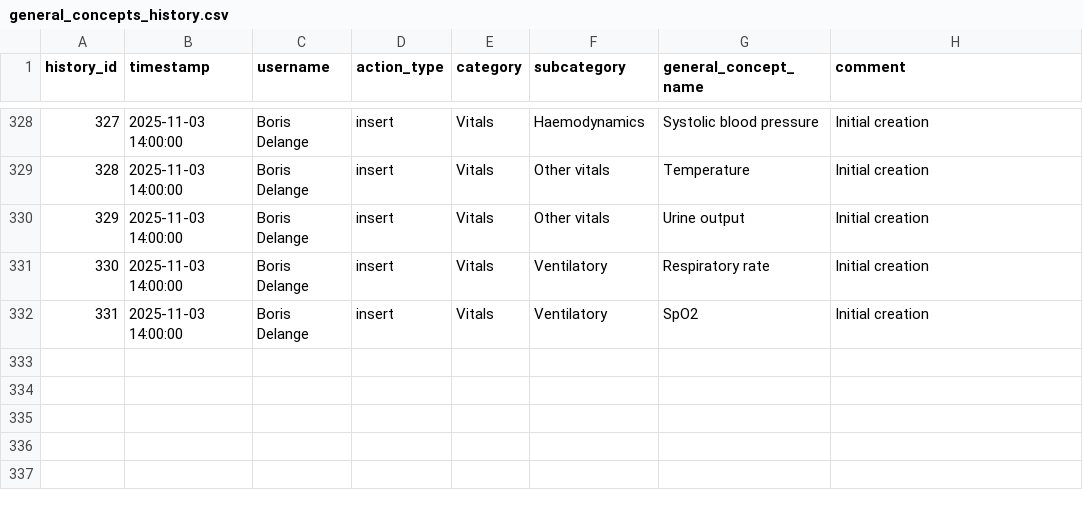
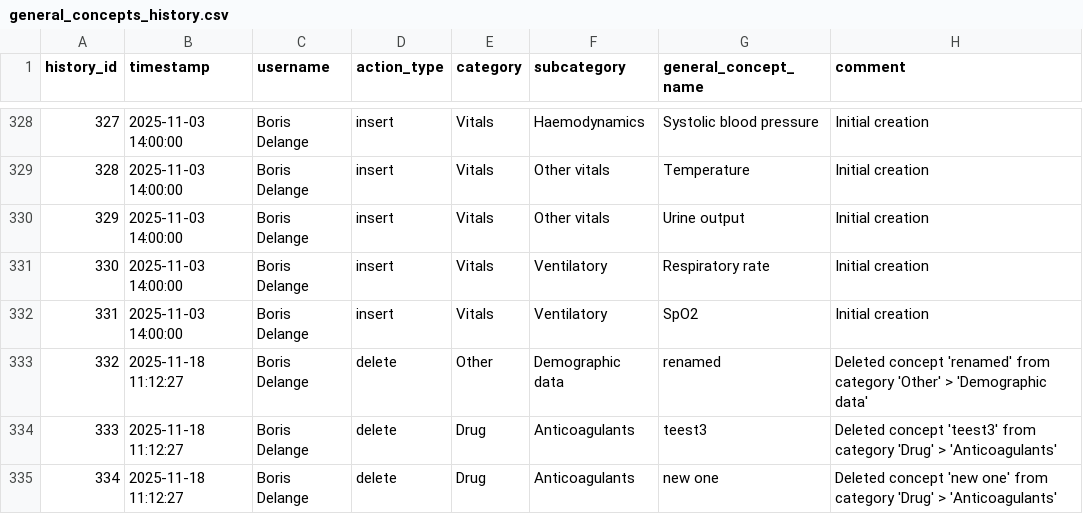
Before and after one commit to indicate-eu/data-dictionary, a CSV file: inst/extdata/csv/general_concepts_history.csv, drawn as a sheet; only a part is shown, gaps mark what is left out.

```diff
--- a/inst/extdata/csv/general_concepts_history.csv
+++ b/inst/extdata/csv/general_concepts_history.csv
@@ -332 +332,4 @@ history_id,timestamp,username,action_type,category,subcategory,general_concept_n
 331,2025-11-03 14:00:00,Boris Delange,insert,Vitals,Ventilatory,SpO2,Initial creation
+332,2025-11-18 11:12:27,Boris Delange,delete,Other,Demographic data,renamed,Deleted concept 'renamed' from category 'Other' > 'Demographic data'
+333,2025-11-18 11:12:27,Boris Delange,delete,Drug,Anticoagulants,teest3,Deleted concept 'teest3' from category 'Drug' > 'Anticoagulants'
+334,2025-11-18 11:12:27,Boris Delange,delete,Drug,Anticoagulants,new one,Deleted concept 'new one' from category 'Drug' > 'Anticoagulants'
```
Also changed, not shown: inst/extdata/csv/general_concepts.csv, inst/extdata/csv/general_concepts_details.csv, 4 other files.
